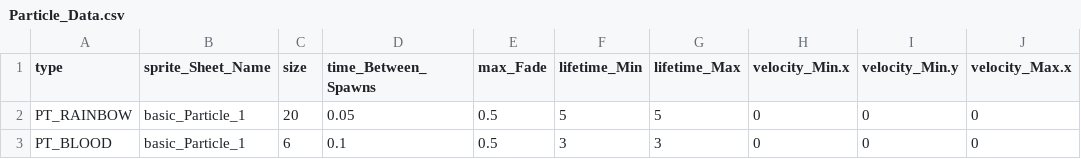
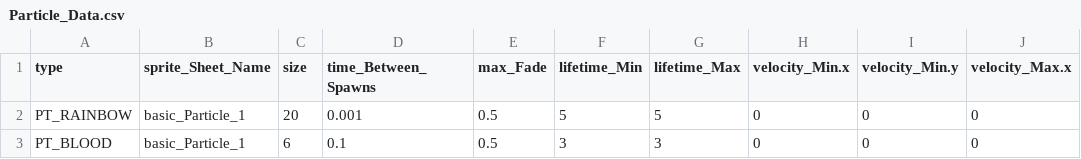
Before and after one commit to BlueEchoV/Castle-Arcade-Game, a CSV file: data/Particle_Data.csv, drawn as a sheet; only a part is shown; the diff names each change by its address in the sheet, - before the commit and + after, or states it on an @@ line.

```diff
--- a/data/Particle_Data.csv
+++ b/data/Particle_Data.csv
-D2 (time_Between_Spawns): 0.05
+D2 (time_Between_Spawns): 0.001
```
Also changed, not shown: 3 other files.
